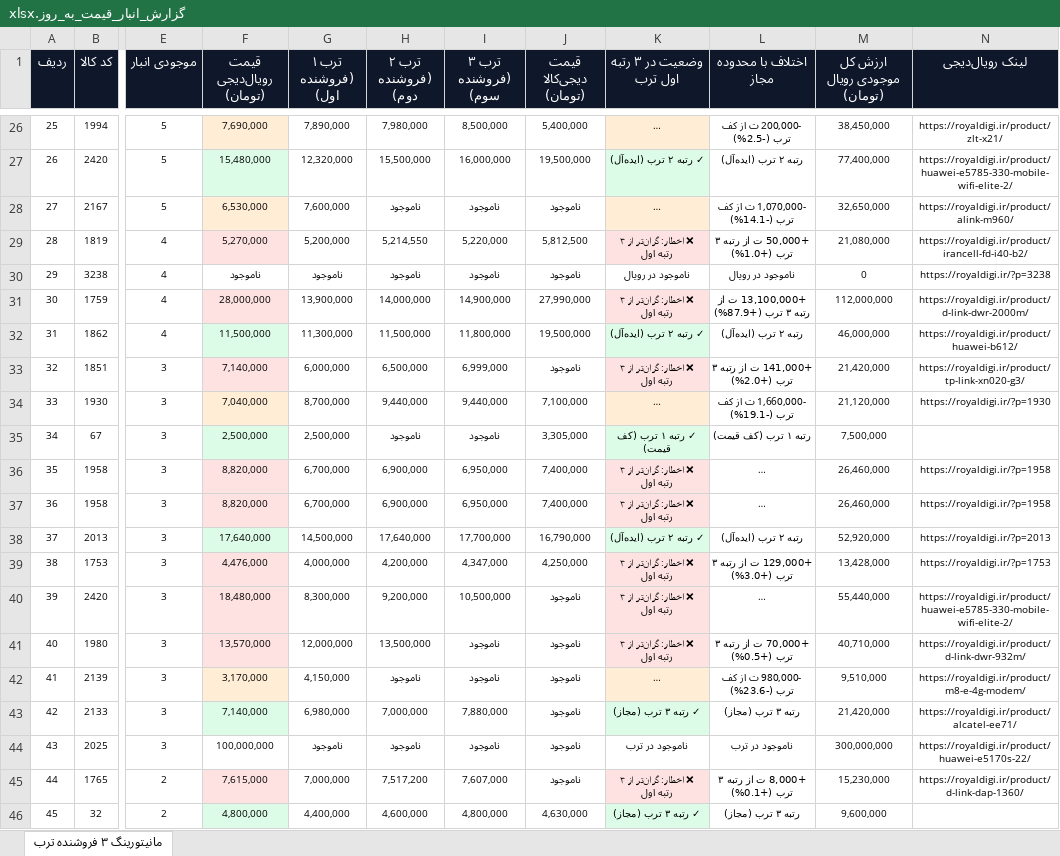
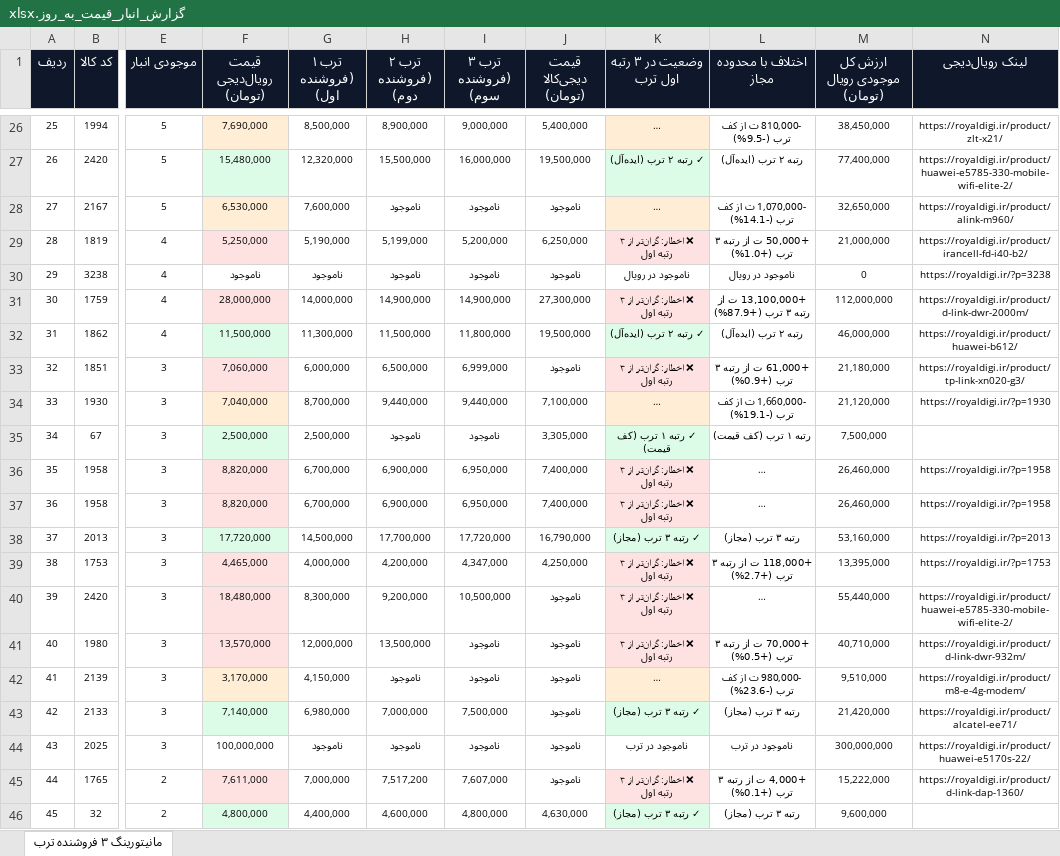
Before and after one commit to pouria-maleki/price-monitor, an Excel workbook: data/گزارش_انبار_قیمت_به_روز.xlsx, sheet مانیتورینگ ۳ فروشنده ترب, drawn as a sheet; only a part is shown, gaps mark what is left out; long unchanged cells end in …; values as stored, in another font and other column widths than the file's, no borders; the diff covers the shown part only; the diff names each change by its address in the sheet, - before the commit and + after, or states it on an @@ line.

```diff
--- a/data/گزارش_انبار_قیمت_به_روز.xlsx (sheet مانیتورینگ ۳ فروشنده ترب)
+++ b/data/گزارش_انبار_قیمت_به_روز.xlsx (sheet مانیتورینگ ۳ فروشنده ترب)
-G26 (ترب ۱ (فروشنده اول)): 7,890,000
+G26 (ترب ۱ (فروشنده اول)): 8,500,000
-H26 (ترب ۲ (فروشنده دوم)): 7,980,000
+H26 (ترب ۲ (فروشنده دوم)): 8,900,000
-I26 (ترب ۳ (فروشنده سوم)): 8,500,000
+I26 (ترب ۳ (فروشنده سوم)): 9,000,000
-L26 (اختلاف با محدوده مجاز): -200,000 ت از کف ترب (-2.5%)
+L26 (اختلاف با محدوده مجاز): -810,000 ت از کف ترب (-9.5%)
-F29 (قیمت رویال‌دیجی (تومان)): 5,270,000
+F29 (قیمت رویال‌دیجی (تومان)): 5,250,000
-G29 (ترب ۱ (فروشنده اول)): 5,200,000
+G29 (ترب ۱ (فروشنده اول)): 5,190,000
-H29 (ترب ۲ (فروشنده دوم)): 5,214,550
+H29 (ترب ۲ (فروشنده دوم)): 5,199,000
-I29 (ترب ۳ (فروشنده سوم)): 5,220,000
+I29 (ترب ۳ (فروشنده سوم)): 5,200,000
-J29 (قیمت دیجی‌کالا (تومان)): 5,812,500
+J29 (قیمت دیجی‌کالا (تومان)): 6,250,000
-M29 (ارزش کل موجودی رویال (تومان)): 21,080,000
+M29 (ارزش کل موجودی رویال (تومان)): 21,000,000
-G31 (ترب ۱ (فروشنده اول)): 13,900,000
+G31 (ترب ۱ (فروشنده اول)): 14,000,000
-H31 (ترب ۲ (فروشنده دوم)): 14,000,000
+H31 (ترب ۲ (فروشنده دوم)): 14,900,000
-J31 (قیمت دیجی‌کالا (تومان)): 27,990,000
+J31 (قیمت دیجی‌کالا (تومان)): 27,300,000
-F33 (قیمت رویال‌دیجی (تومان)): 7,140,000
+F33 (قیمت رویال‌دیجی (تومان)): 7,060,000
-L33 (اختلاف با محدوده مجاز): +141,000 ت از رتبه ۳ ترب (+2.0%)
+L33 (اختلاف با محدوده مجاز): +61,000 ت از رتبه ۳ ترب (+0.9%)
-M33 (ارزش کل موجودی رویال (تومان)): 21,420,000
+M33 (ارزش کل موجودی رویال (تومان)): 21,180,000
-F38 (قیمت رویال‌دیجی (تومان)): 17,640,000
+F38 (قیمت رویال‌دیجی (تومان)): 17,720,000
-H38 (ترب ۲ (فروشنده دوم)): 17,640,000
+H38 (ترب ۲ (فروشنده دوم)): 17,700,000
-I38 (ترب ۳ (فروشنده سوم)): 17,700,000
+I38 (ترب ۳ (فروشنده سوم)): 17,720,000
-K38 (وضعیت در ۳ رتبه اول ترب): ✓ رتبه ۲ ترب (ایده‌آل)
+K38 (وضعیت در ۳ رتبه اول ترب): ✓ رتبه ۳ ترب (مجاز)
-L38 (اختلاف با محدوده مجاز): رتبه ۲ ترب (ایده‌آل)
+L38 (اختلاف با محدوده مجاز): رتبه ۳ ترب (مجاز)
-M38 (ارزش کل موجودی رویال (تومان)): 52,920,000
+M38 (ارزش کل موجودی رویال (تومان)): 53,160,000
-F39 (قیمت رویال‌دیجی (تومان)): 4,476,000
+F39 (قیمت رویال‌دیجی (تومان)): 4,465,000
-L39 (اختلاف با محدوده مجاز): +129,000 ت از رتبه ۳ ترب (+3.0%)
+L39 (اختلاف با محدوده مجاز): +118,000 ت از رتبه ۳ ترب (+2.7%)
-M39 (ارزش کل موجودی رویال (تومان)): 13,428,000
+M39 (ارزش کل موجودی رویال (تومان)): 13,395,000
-I43 (ترب ۳ (فروشنده سوم)): 7,880,000
+I43 (ترب ۳ (فروشنده سوم)): 7,500,000
-F45 (قیمت رویال‌دیجی (تومان)): 7,615,000
+F45 (قیمت رویال‌دیجی (تومان)): 7,611,000
-L45 (اختلاف با محدوده مجاز): +8,000 ت از رتبه ۳ ترب (+0.1%)
+L45 (اختلاف با محدوده مجاز): +4,000 ت از رتبه ۳ ترب (+0.1%)
-M45 (ارزش کل موجودی رویال (تومان)): 15,230,000
+M45 (ارزش کل موجودی رویال (تومان)): 15,222,000
```
Also changed, not shown: 149 edited cells and cell formats elsewhere in this sheet, frontend/public/data/گزارش_انبار_قیمت_به_روز.xlsx, گزارش_انبار_قیمت_به_روز.xlsx, 4 other files.
